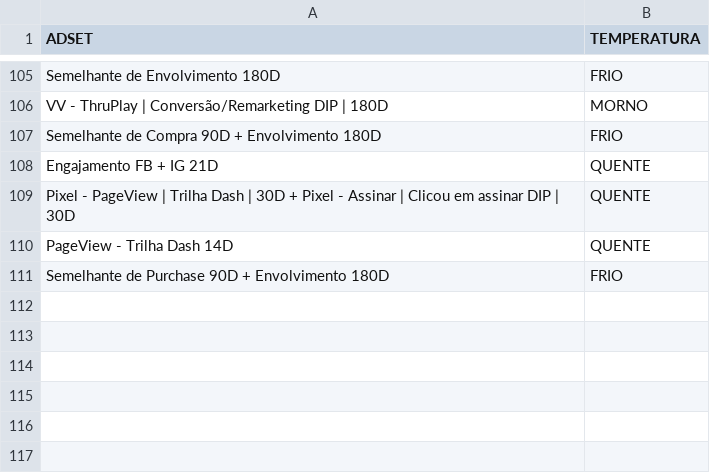
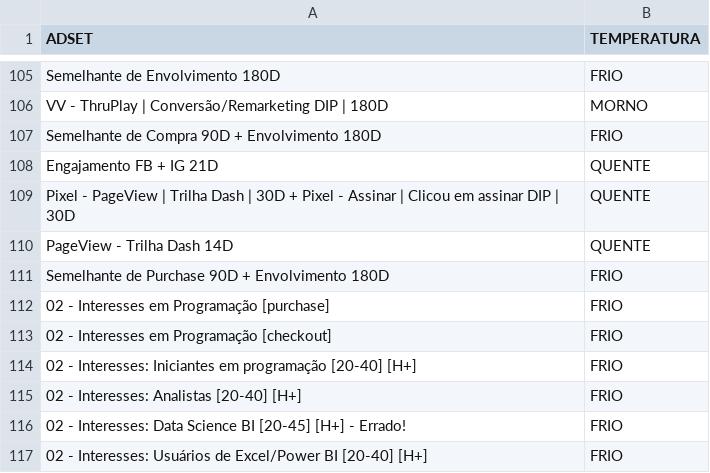
Before and after one commit to Rafaeldanoski/GraphAPI, a CSV file: adsets_temp.csv, drawn as a sheet; only a part is shown, gaps mark what is left out; the diff names each change by its address in the sheet, - before the commit and + after, or states it on an @@ line.

```diff
--- a/adsets_temp.csv
+++ b/adsets_temp.csv
+row 112: 02 - Interesses em Programação [purchase] | FRIO
+row 113: 02 - Interesses em Programação [checkout] | FRIO
+row 114: 02 - Interesses: Iniciantes em programação [20-40] [H+] | FRIO
+row 115: 02 - Interesses: Analistas [20-40] [H+] | FRIO
+row 116: 02 - Interesses: Data Science BI [20-45] [H+] - Errado! | FRIO
+row 117: 02 - Interesses: Usuários de Excel/Power BI [20-40] [H+] | FRIO
```
Also changed, not shown: 1 other file.
